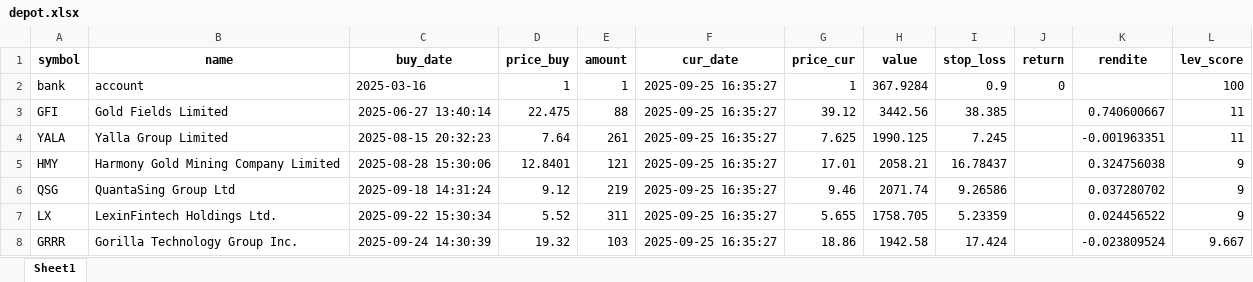
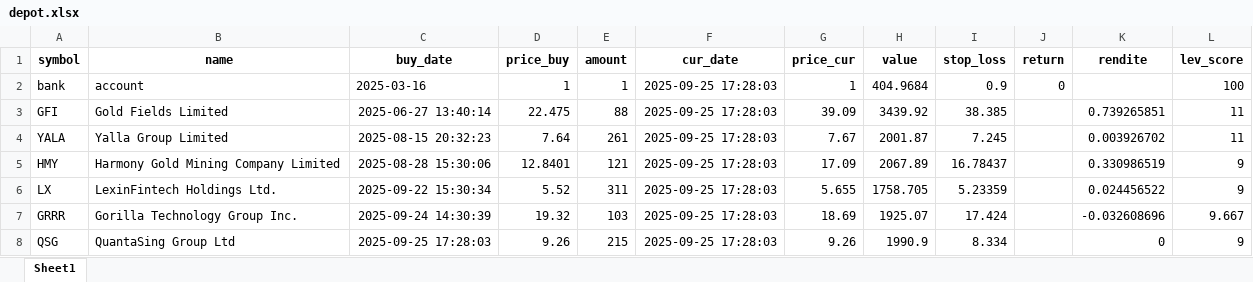
Before and after one commit to ThorstenBLN/data_stocks, an Excel workbook: data/depot.xlsx, sheet Sheet1, drawn as a sheet; values as stored, in another font and other column widths than the file's, no borders; removed rows and columns are numbered as before the commit, all else as after; the diff names each change by its address in the sheet, - before the commit and + after, or states it on an @@ line.

```diff
--- a/data/depot.xlsx (sheet Sheet1)
+++ b/data/depot.xlsx (sheet Sheet1)
-F2:F5 (cur_date): 2025-09-25 16:35:27
+F2:F5 (cur_date): 2025-09-25 17:28:03
-H2 (value): 367.9284
+H2 (value): 404.9684
-G3 (price_cur): 39.12
+G3 (price_cur): 39.09
-H3 (value): 3442.56
+H3 (value): 3439.92
-K3 (rendite): 0.740600667
+K3 (rendite): 0.739265851
-G4 (price_cur): 7.625
+G4 (price_cur): 7.67
-H4 (value): 1990.125
+H4 (value): 2001.87
-K4 (rendite): -0.001963351
+K4 (rendite): 0.003926702
-G5 (price_cur): 17.01
+G5 (price_cur): 17.09
-H5 (value): 2058.21
+H5 (value): 2067.89
-K5 (rendite): 0.324756038
+K5 (rendite): 0.330986519
-row 6: QSG | QuantaSing Group Ltd | 2025-09-18 14:31:24 | 9.12 | 219 | 2025-09-25 16:35:27 | 9.46 | 2071.74 | 9.26586 |  | 0.037280702 | 9
-F6:F7 (cur_date): 2025-09-25 16:35:27
+F6:F7 (cur_date): 2025-09-25 17:28:03
-G7 (price_cur): 18.86
+G7 (price_cur): 18.69
-H7 (value): 1942.58
+H7 (value): 1925.07
-K7 (rendite): -0.023809524
+K7 (rendite): -0.032608696
+row 8: QSG | QuantaSing Group Ltd | 2025-09-25 17:28:03 | 9.26 | 215 | 2025-09-25 17:28:03 | 9.26 | 1990.9 | 8.334 |  | 0 | 9
```
Also changed, not shown: data/depot_hist.xlsx, data/transactions.xlsx.
